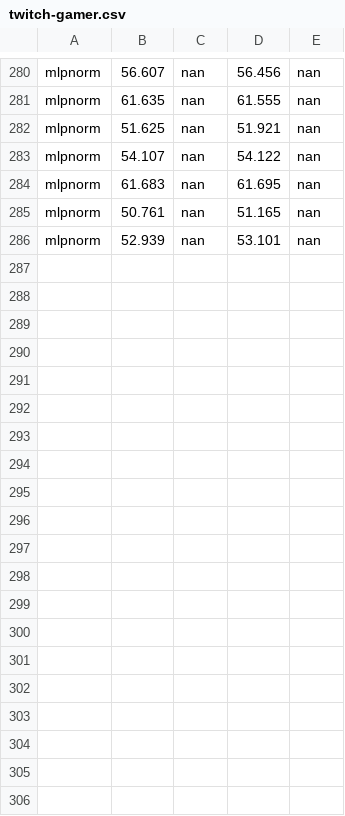
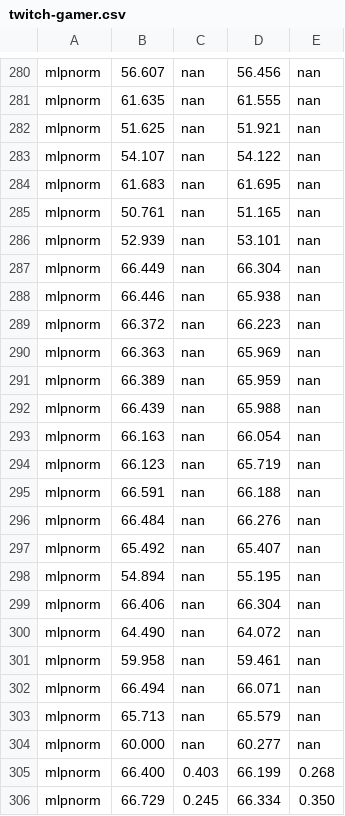
Before and after one commit to RecklessRonan/GNN-experiments, a CSV file: Non-Homophily-Large-Scale/results/twitch-gamer.csv, drawn as a sheet; only a part is shown, gaps mark what is left out; the diff names each change by its address in the sheet, - before the commit and + after, or states it on an @@ line.

```diff
--- a/Non-Homophily-Large-Scale/results/twitch-gamer.csv
+++ b/Non-Homophily-Large-Scale/results/twitch-gamer.csv
+row 287: mlpnorm | 66.449 | nan | 66.304 | nan
+row 288: mlpnorm | 66.446 | nan | 65.938 | nan
+row 289: mlpnorm | 66.372 | nan | 66.223 | nan
+row 290: mlpnorm | 66.363 | nan | 65.969 | nan
+row 291: mlpnorm | 66.389 | nan | 65.959 | nan
+row 292: mlpnorm | 66.439 | nan | 65.988 | nan
+row 293: mlpnorm | 66.163 | nan | 66.054 | nan
+row 294: mlpnorm | 66.123 | nan | 65.719 | nan
+row 295: mlpnorm | 66.591 | nan | 66.188 | nan
+row 296: mlpnorm | 66.484 | nan | 66.276 | nan
+row 297: mlpnorm | 65.492 | nan | 65.407 | nan
+row 298: mlpnorm | 54.894 | nan | 55.195 | nan
+row 299: mlpnorm | 66.406 | nan | 66.304 | nan
+row 300: mlpnorm | 64.490 | nan | 64.072 | nan
+row 301: mlpnorm | 59.958 | nan | 59.461 | nan
+row 302: mlpnorm | 66.494 | nan | 66.071 | nan
+row 303: mlpnorm | 65.713 | nan | 65.579 | nan
+row 304: mlpnorm | 60.000 | nan | 60.277 | nan
+row 305: mlpnorm | 66.400 | 0.403 | 66.199 | 0.268
+row 306: mlpnorm | 66.729 | 0.245 | 66.334 | 0.350
```
Also changed, not shown: 9 other files.
